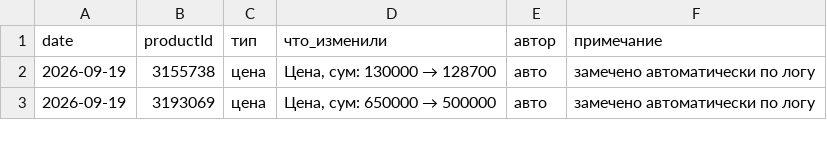
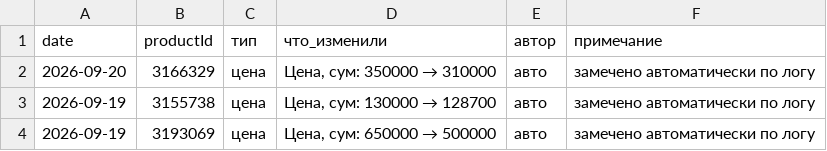
Before and after one commit to ckimework-commits/uzum-1701-dashboard, a CSV file: data/changes.csv, drawn as a sheet; only a part is shown.

```diff
--- a/data/changes.csv
+++ b/data/changes.csv
@@ -1,2 +1,3 @@
 date,productId,тип,что_изменили,автор,примечание
+2026-09-20,3166329,цена,"Цена, сум: 350000 → 310000",авто,замечено автоматически по логу
 2026-09-19,3155738,цена,"Цена, сум: 130000 → 128700",авто,замечено автоматически по логу
```
Also changed, not shown: data/portfolio_log.csv, data/sales_daily.csv, 1 other file.
